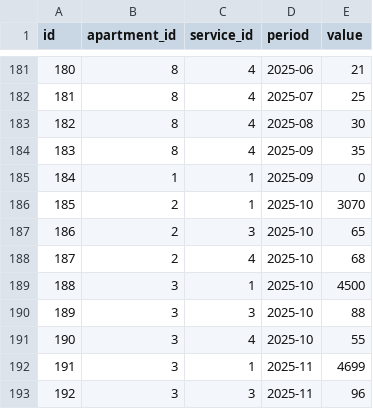
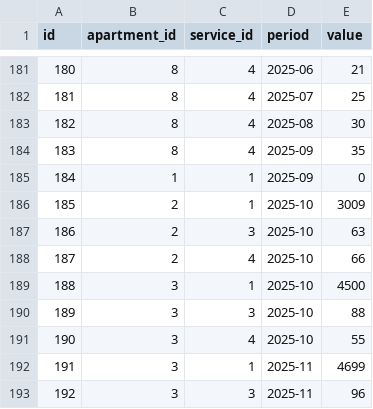
Before and after one commit to zaurhapishtov-hub/Communal-billing, a CSV file: data/readings.csv, drawn as a sheet; only a part is shown, gaps mark what is left out.

Commit message:
Update readings.csv

```diff
--- a/data/readings.csv
+++ b/data/readings.csv
@@ -185,5 +185,5 @@ id,apartment_id,service_id,period,value
 184,1,1,2025-09,0
-185,2,1,2025-10,3070
-186,2,3,2025-10,65
-187,2,4,2025-10,68
+185,2,1,2025-10,3009
+186,2,3,2025-10,63
+187,2,4,2025-10,66
 188,3,1,2025-10,4500
```
